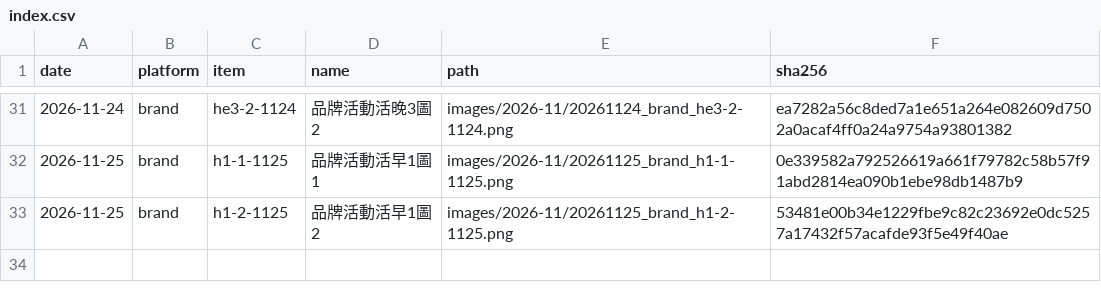
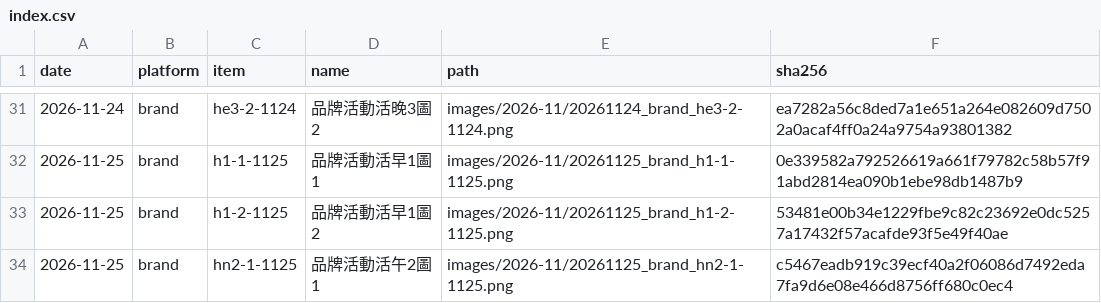
Before and after one commit to GW77/threads-images, a CSV file: index.csv, drawn as a sheet; only a part is shown, gaps mark what is left out.

Commit message:
add 20261125_brand_hn2-1-1125.png

```diff
--- a/index.csv
+++ b/index.csv
@@ -33 +33,2 @@ date,platform,item,name,path,sha256
 2026-11-25,brand,h1-2-1125,品牌活動活早1圖2,images/2026-11/20261125_brand_h1-2-1125.png,53481e00b34e1229fbe9c82c23692e0dc5257a17432f57acafde93f5e49f40ae
+2026-11-25,brand,hn2-1-1125,品牌活動活午2圖1,images/2026-11/20261125_brand_hn2-1-1125.png,c5467eadb919c39ecf40a2f06086d7492eda7fa9d6e08e466d8756ff680c0ec4
```
Also changed, not shown: 1 other file.
